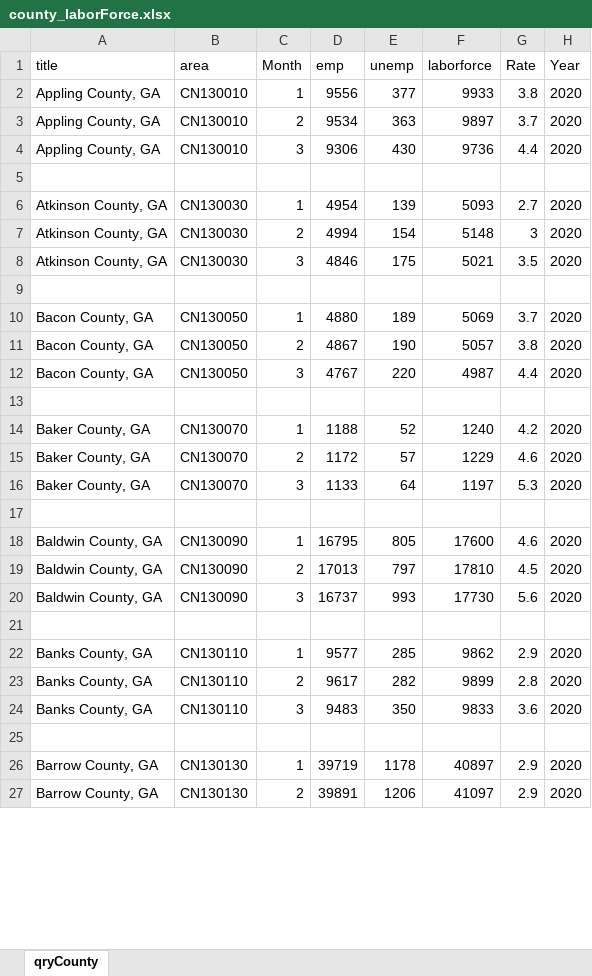
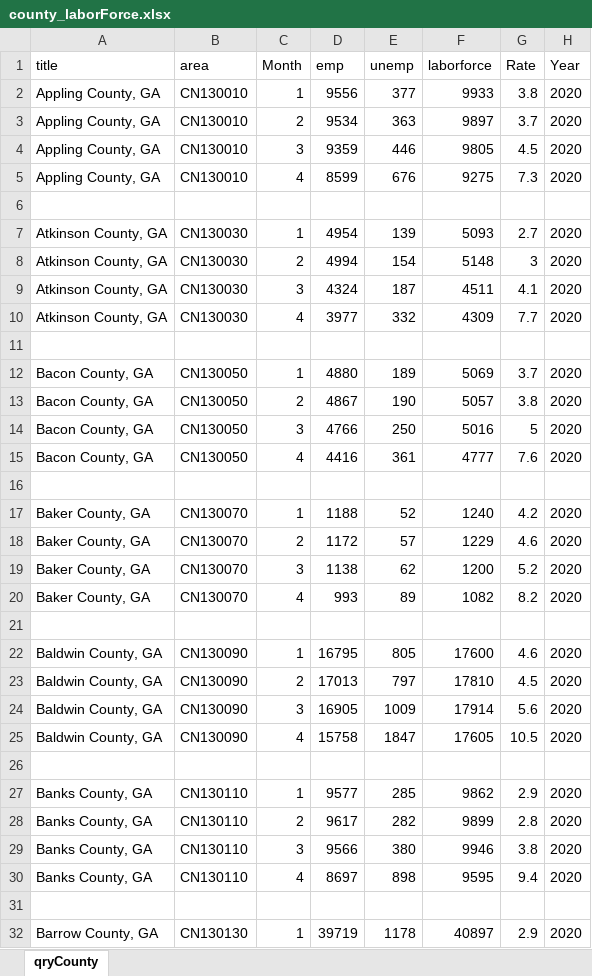
Before and after one commit to mmainzer/covid-recovery, an Excel workbook: data/county_laborForce.xlsx, sheet qryCounty, drawn as a sheet; only a part is shown; the shorter side is filled out with more unchanged rows; values as stored, in another font and other column widths than the file's, no borders; addresses are those after the commit; the diff covers the shown part only; the diff names each change by its address in the sheet, - before the commit and + after, or states it on an @@ line.

```diff
--- a/data/county_laborForce.xlsx (sheet qryCounty)
+++ b/data/county_laborForce.xlsx (sheet qryCounty)
-D4 (emp): 9306
+D4 (emp): 9359
-E4 (unemp): 430
+E4 (unemp): 446
-F4 (laborforce): 9736
+F4 (laborforce): 9805
-G4 (Rate): 4.4
+G4 (Rate): 4.5
+row 5: Appling County, GA | CN130010 | 4 | 8599 | 676 | 9275 | 7.3 | 2020
-D9 (emp): 4846
+D9 (emp): 4324
-E9 (unemp): 175
+E9 (unemp): 187
-F9 (laborforce): 5021
+F9 (laborforce): 4511
-G9 (Rate): 3.5
+G9 (Rate): 4.1
+row 10: Atkinson County, GA | CN130030 | 4 | 3977 | 332 | 4309 | 7.7 | 2020
-D14 (emp): 4767
+D14 (emp): 4766
-E14 (unemp): 220
+E14 (unemp): 250
-F14 (laborforce): 4987
+F14 (laborforce): 5016
-G14 (Rate): 4.4
+G14 (Rate): 5
+row 15: Bacon County, GA | CN130050 | 4 | 4416 | 361 | 4777 | 7.6 | 2020
-D19 (emp): 1133
+D19 (emp): 1138
-E19 (unemp): 64
+E19 (unemp): 62
-F19 (laborforce): 1197
+F19 (laborforce): 1200
-G19 (Rate): 5.3
+G19 (Rate): 5.2
+row 20: Baker County, GA | CN130070 | 4 | 993 | 89 | 1082 | 8.2 | 2020
-D24 (emp): 16737
+D24 (emp): 16905
-E24 (unemp): 993
+E24 (unemp): 1009
-F24 (laborforce): 17730
+F24 (laborforce): 17914
+row 25: Baldwin County, GA | CN130090 | 4 | 15758 | 1847 | 17605 | 10.5 | 2020
-D29 (emp): 9483
+D29 (emp): 9566
-E29 (unemp): 350
+E29 (unemp): 380
-F29 (laborforce): 9833
+F29 (laborforce): 9946
-G29 (Rate): 3.6
+G29 (Rate): 3.8
+row 30: Banks County, GA | CN130110 | 4 | 8697 | 898 | 9595 | 9.4 | 2020
```
Also changed, not shown: 153 added rows and 558 edited cells elsewhere in this sheet, application/app-data/warnsClean.xlsx, data/ui_claims_county_industry.xlsx, 43 other files.
